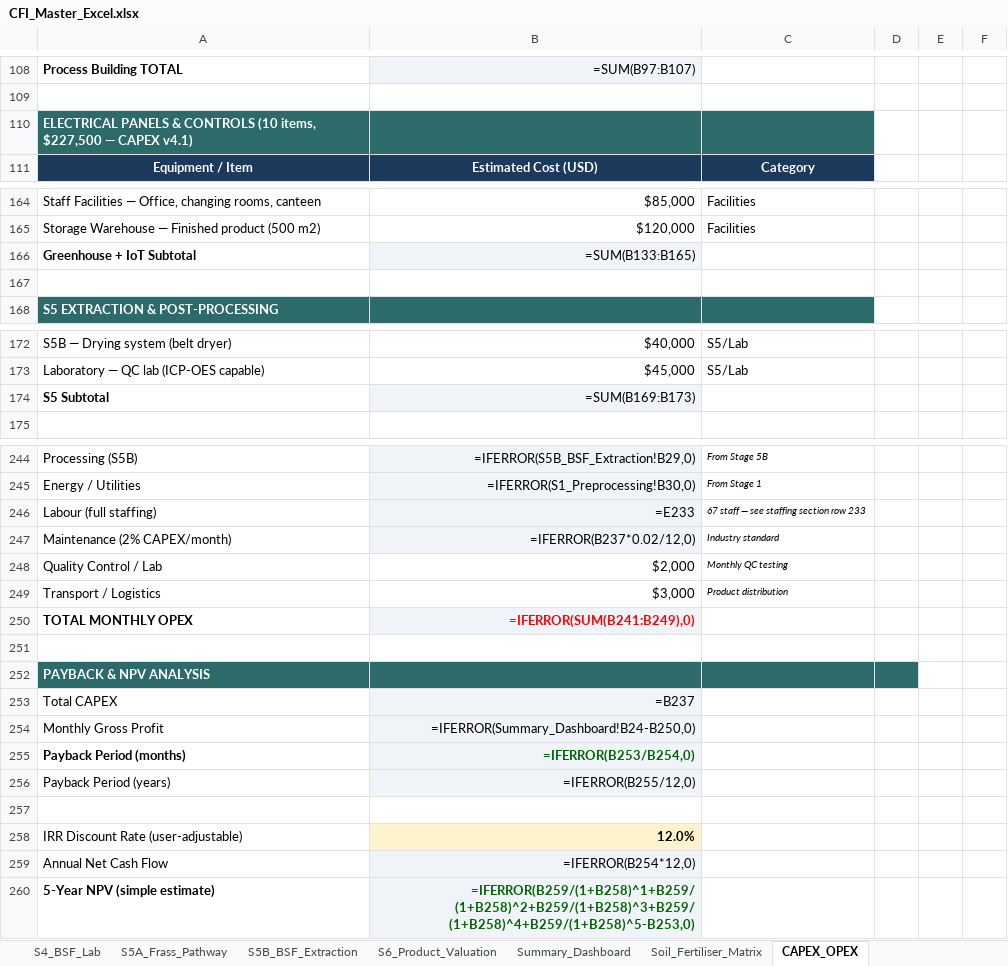
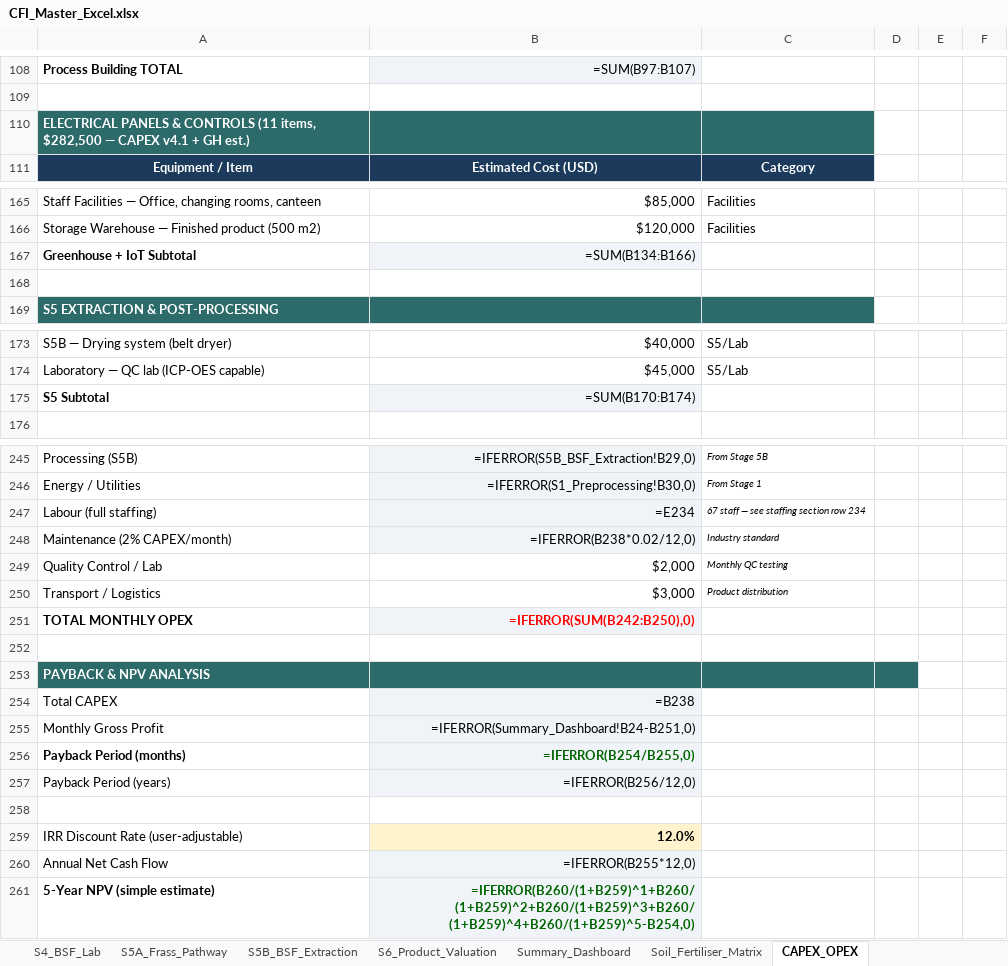
Before and after one commit to sharone2012/CFI-Code, an Excel workbook: CFI_Master_Excel.xlsx, sheet CAPEX_OPEX, drawn as a sheet; only a part is shown, gaps mark what is left out; values as stored, in another font and other column widths than the file's, no borders; formulas without a stored value are shown as written; addresses are those after the commit; the diff covers the shown part only; the diff names each change by its address in the sheet, - before the commit and + after, or states it on an @@ line.

```diff
--- a/CFI_Master_Excel.xlsx (sheet CAPEX_OPEX)
+++ b/CFI_Master_Excel.xlsx (sheet CAPEX_OPEX)
-A110: …& CONTROLS (10 items, $227,500 — CAPEX v4.1)
+A110: …& CONTROLS (11 items, $282,500 — CAPEX v4.1 + GH est.)
-B167: =SUM(B133:B165)
+B167: =SUM(B134:B166)
-B175: =SUM(B169:B173)
+B175: =SUM(B170:B174)
-B247: =E233
+B247: =E234
-C247: 67 staff — see staffing section row 233
+C247: 67 staff — see staffing section row 234
-B248: =IFERROR(B237*0.02/12,0)
+B248: =IFERROR(B238*0.02/12,0)
-B251: =IFERROR(SUM(B241:B249),0)
+B251: =IFERROR(SUM(B242:B250),0)
-B254: =B237
+B254: =B238
-B255: =IFERROR(Summary_Dashboard!B24-B250,0)
+B255: =IFERROR(Summary_Dashboard!B24-B251,0)
-B256: =IFERROR(B253/B254,0)
+B256: =IFERROR(B254/B255,0)
-B257: =IFERROR(B255/12,0)
+B257: =IFERROR(B256/12,0)
-B260: =IFERROR(B254*12,0)
+B260: =IFERROR(B255*12,0)
-B261: =IFERROR(B259/(1+B258)^1+B259/(1+B258)^2+B259/(1+B258)^3+B259/(1+B258)^4+B259/(1+B258)^5-B253,0)
+B261: =IFERROR(B260/(1+B259)^1+B260/(1+B259)^2+B260/(1+B259)^3+B260/(1+B259)^4+B260/(1+B259)^5-B254,0)
```
Also changed, not shown: 1 added row, 49 edited cells and cell formats elsewhere in this sheet, 1 other file.
